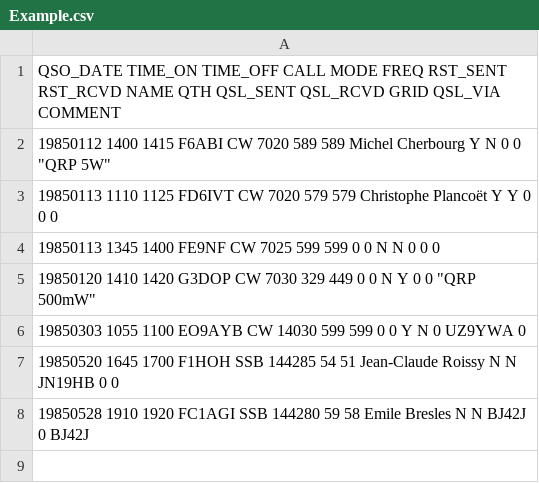
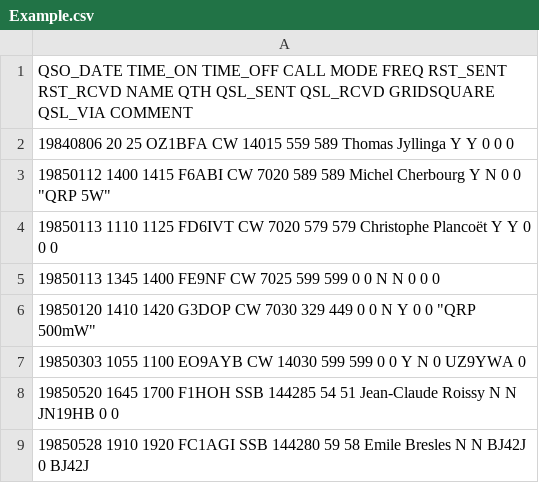
Before and after one commit to F6HSV/csv2adif, a CSV file: Example.csv, drawn as a sheet.

Commit message:
Field GRID replaced by GRIDSQUARE.

```diff
--- a/Example.csv
+++ b/Example.csv
@@ -1,2 +1,3 @@
-QSO_DATE TIME_ON TIME_OFF CALL MODE FREQ RST_SENT RST_RCVD NAME QTH QSL_SENT QSL_RCVD GRID QSL_VIA COMMENT
+QSO_DATE TIME_ON TIME_OFF CALL MODE FREQ RST_SENT RST_RCVD NAME QTH QSL_SENT QSL_RCVD GRIDSQUARE QSL_VIA COMMENT
+19840806 20 25 OZ1BFA CW 14015 559 589 Thomas Jyllinga Y Y 0 0 0
 19850112 1400 1415 F6ABI CW 7020 589 589 Michel Cherbourg Y N 0 0 "QRP 5W"
```
Also changed, not shown: 2 other files.
